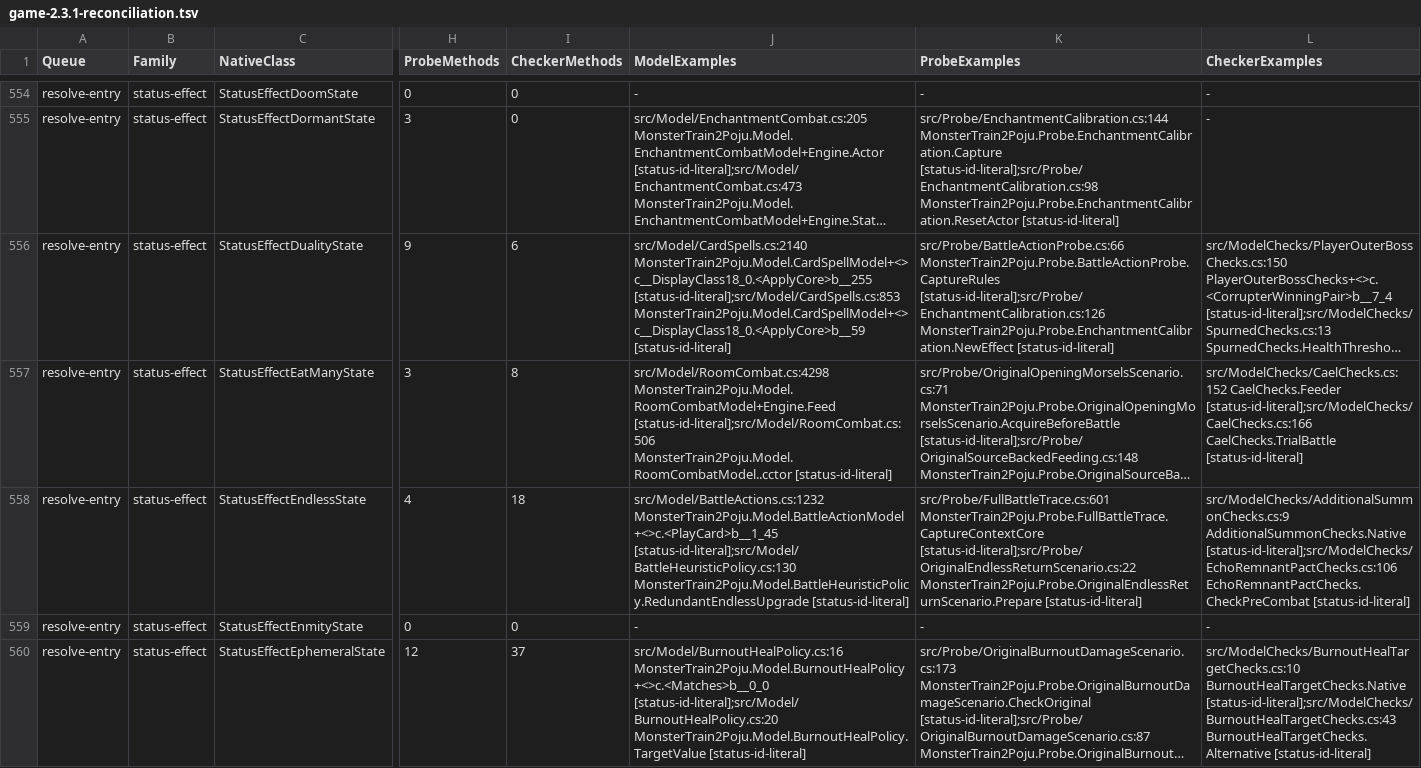
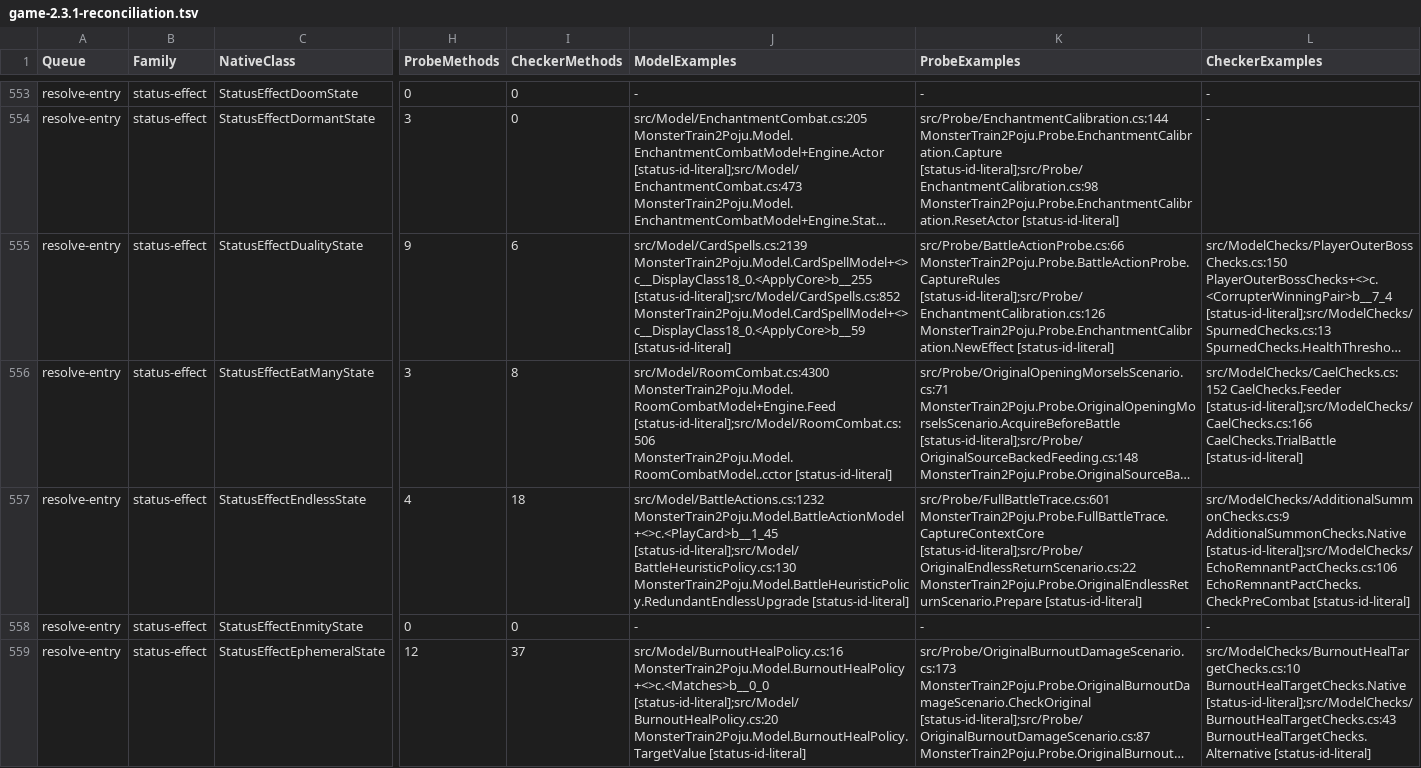
Before and after one commit to netcan/monster-train2-solver, a TSV file: docs/inventory/game-2.3.1-reconciliation.tsv, drawn as a sheet; only a part is shown, gaps mark what is left out; long unchanged cells end in …; addresses are those after the commit; the diff covers the shown part only; the diff names each change by its address in the sheet, - before the commit and + after, or states it on an @@ line.

```diff
--- a/docs/inventory/game-2.3.1-reconciliation.tsv
+++ b/docs/inventory/game-2.3.1-reconciliation.tsv
-J555 (ModelExamples): src/Model/CardSpells.cs:2140 MonsterTrain2Poju.Model.CardSpellModel+<>c__DisplayClass18_0.<ApplyCore>b__255 [status-id-literal];src/Model/CardSpells.cs:853 MonsterTrain2Poju.Model.CardSpellModel+<>c__DisplayClass18_0.<ApplyCore>b__59 [status-id-literal]
+J555 (ModelExamples): src/Model/CardSpells.cs:2139 MonsterTrain2Poju.Model.CardSpellModel+<>c__DisplayClass18_0.<ApplyCore>b__255 [status-id-literal];src/Model/CardSpells.cs:852 MonsterTrain2Poju.Model.CardSpellModel+<>c__DisplayClass18_0.<ApplyCore>b__59 [status-id-literal]
-J556 (ModelExamples): src/Model/RoomCombat.cs:4298 MonsterTrain2Poju.Model.RoomCombatModel+Engine.Feed [status-id-literal];src/Model/RoomCombat.cs:506…
+J556 (ModelExamples): src/Model/RoomCombat.cs:4300 MonsterTrain2Poju.Model.RoomCombatModel+Engine.Feed [status-id-literal];src/Model/RoomCombat.cs:506…
```
Also changed, not shown: 1 added row, 1 removed row and 46 edited cells elsewhere in this file, 2 other files.
